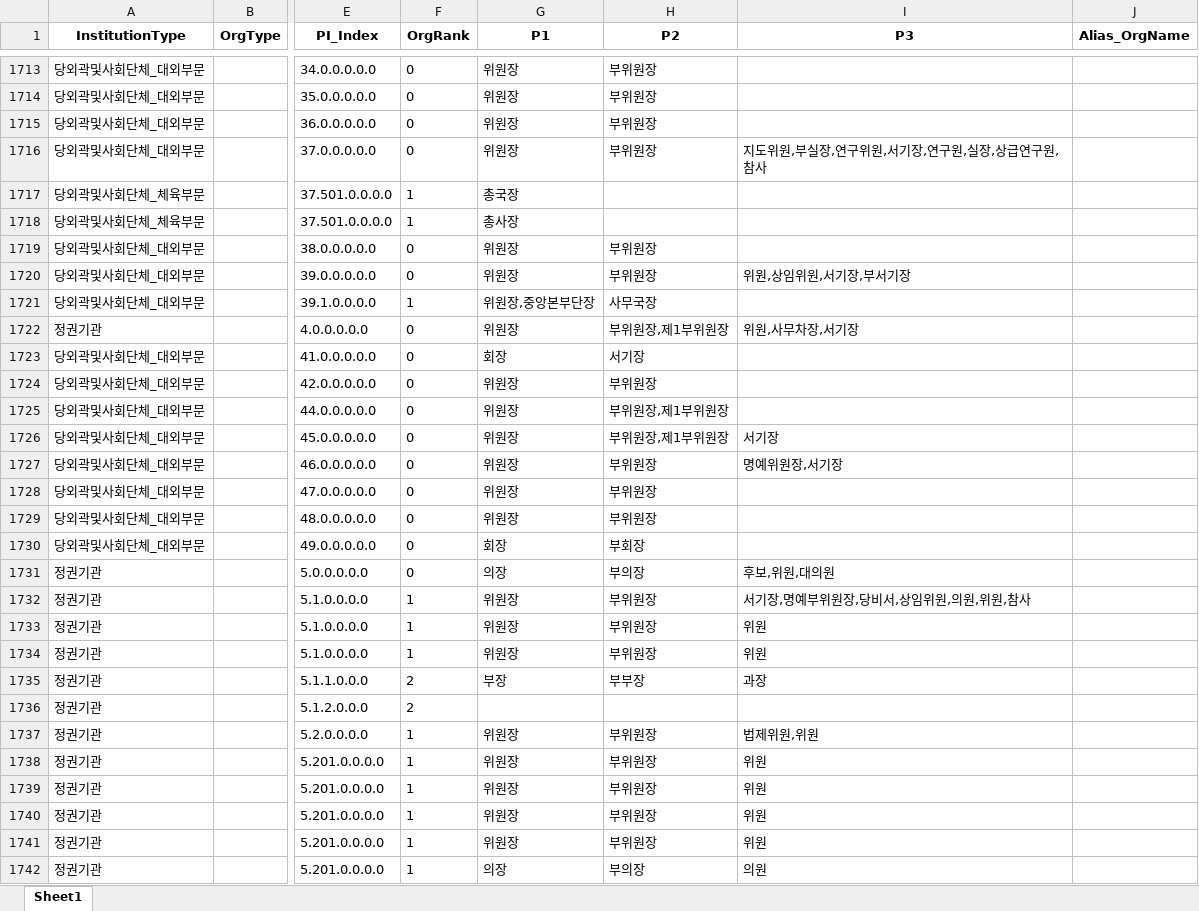
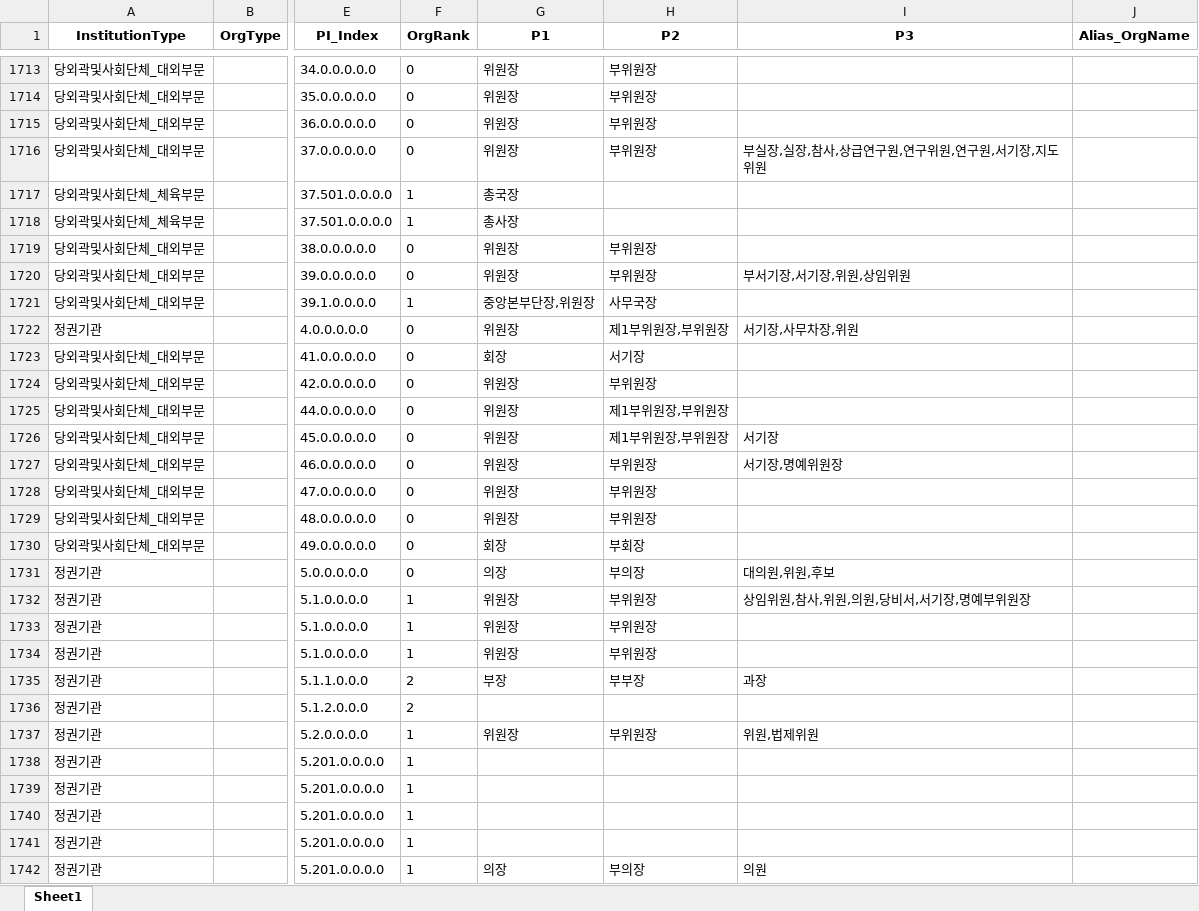
Before and after one commit to seouljake/nkelites, an Excel workbook: data/combined data/combined data - 2 tables/orgtree.xlsx, sheet Sheet1, drawn as a sheet; only a part is shown, gaps mark what is left out; values as stored, in another font and other column widths than the file's, no borders; the diff covers the shown part only; the diff names each change by its address in the sheet, - before the commit and + after, or states it on an @@ line.

```diff
--- a/data/combined data/combined data - 2 tables/orgtree.xlsx (sheet Sheet1)
+++ b/data/combined data/combined data - 2 tables/orgtree.xlsx (sheet Sheet1)
-I1716 (P3): 지도위원,부실장,연구위원,서기장,연구원,실장,상급연구원,참사
+I1716 (P3): 부실장,실장,참사,상급연구원,연구위원,연구원,서기장,지도위원
-I1720 (P3): 위원,상임위원,서기장,부서기장
+I1720 (P3): 부서기장,서기장,위원,상임위원
-G1721 (P1): 위원장,중앙본부단장
+G1721 (P1): 중앙본부단장,위원장
-H1722 (P2): 부위원장,제1부위원장
+H1722 (P2): 제1부위원장,부위원장
-I1722 (P3): 위원,사무차장,서기장
+I1722 (P3): 서기장,사무차장,위원
-H1725:H1726 (P2): 부위원장,제1부위원장
+H1725:H1726 (P2): 제1부위원장,부위원장
-I1727 (P3): 명예위원장,서기장
+I1727 (P3): 서기장,명예위원장
-I1731 (P3): 후보,위원,대의원
+I1731 (P3): 대의원,위원,후보
-I1732 (P3): 서기장,명예부위원장,당비서,상임위원,의원,위원,참사
+I1732 (P3): 상임위원,참사,위원,의원,당비서,서기장,명예부위원장
-I1733:I1734 (P3): 위원
+I1733:I1734 (P3): (empty)
-I1737 (P3): 법제위원,위원
+I1737 (P3): 위원,법제위원
-G1738:G1741 (P1): 위원장
+G1738:G1741 (P1): (empty)
-H1738:H1741 (P2): 부위원장
+H1738:H1741 (P2): (empty)
-I1738:I1741 (P3): 위원
+I1738:I1741 (P3): (empty)
```
Also changed, not shown: 1 removed row and 362 edited cells elsewhere in this sheet, data/combined data/combined data - 1 cleaning/cleaning step 2 - career/2.7 orgtree position & rank/3.0 orgtree_1_Jacob.xlsx, data/combined data/combined data - 3 queries/leaderjob_electUnelect_inOutgov.xlsx, 35 other files.
